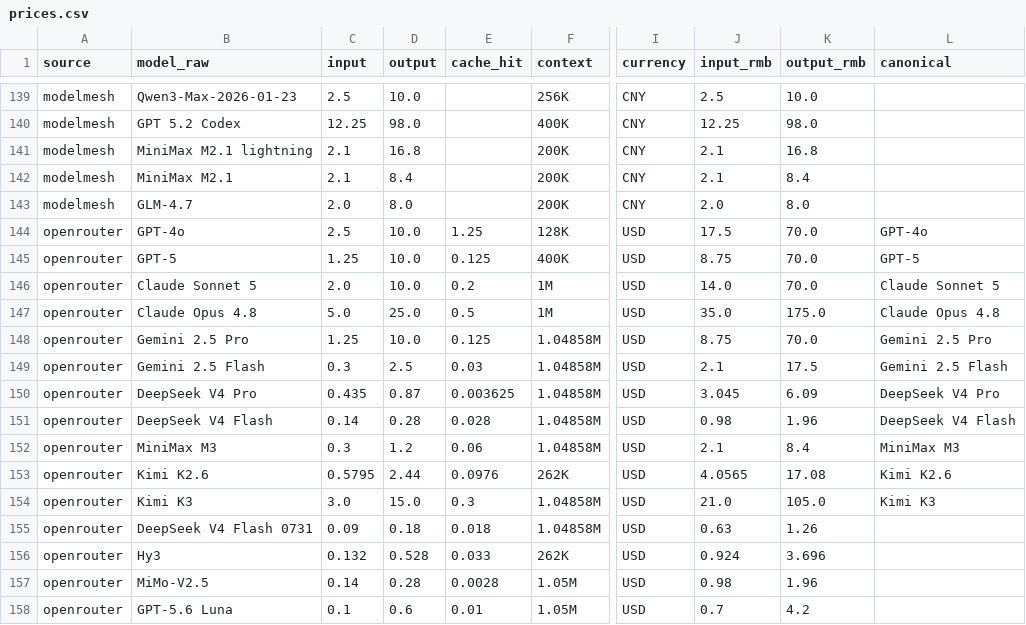
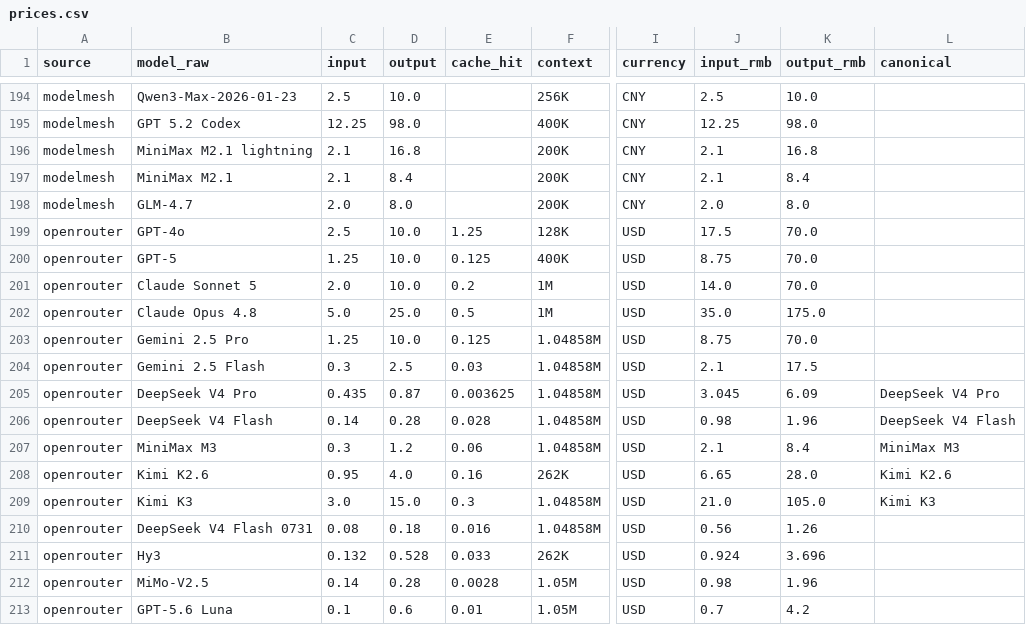
Before and after one commit to lzc0403/token-pricing-scraper, a CSV file: data/prices.csv, drawn as a sheet; only a part is shown, gaps mark what is left out; addresses are those after the commit; the diff covers the shown part only; the diff names each change by its address in the sheet, - before the commit and + after, or states it on an @@ line.

```diff
--- a/data/prices.csv
+++ b/data/prices.csv
-L199 (canonical): GPT-4o
+L199 (canonical): (empty)
-L200 (canonical): GPT-5
+L200 (canonical): (empty)
-L201 (canonical): Claude Sonnet 5
+L201 (canonical): (empty)
-L202 (canonical): Claude Opus 4.8
+L202 (canonical): (empty)
-L203 (canonical): Gemini 2.5 Pro
+L203 (canonical): (empty)
-L204 (canonical): Gemini 2.5 Flash
+L204 (canonical): (empty)
-C208 (input): 0.5795
+C208 (input): 0.95
-D208 (output): 2.44
+D208 (output): 4.0
-E208 (cache_hit): 0.0976
+E208 (cache_hit): 0.16
-J208 (input_rmb): 4.0565
+J208 (input_rmb): 6.65
-K208 (output_rmb): 17.08
+K208 (output_rmb): 28.0
-C210 (input): 0.09
+C210 (input): 0.08
-E210 (cache_hit): 0.018
+E210 (cache_hit): 0.016
-J210 (input_rmb): 0.63
+J210 (input_rmb): 0.56
```
Also changed, not shown: 2 added rows, 54 moved rows and 13 edited cells elsewhere in this file, data/watchlist.csv, 11 other files.
